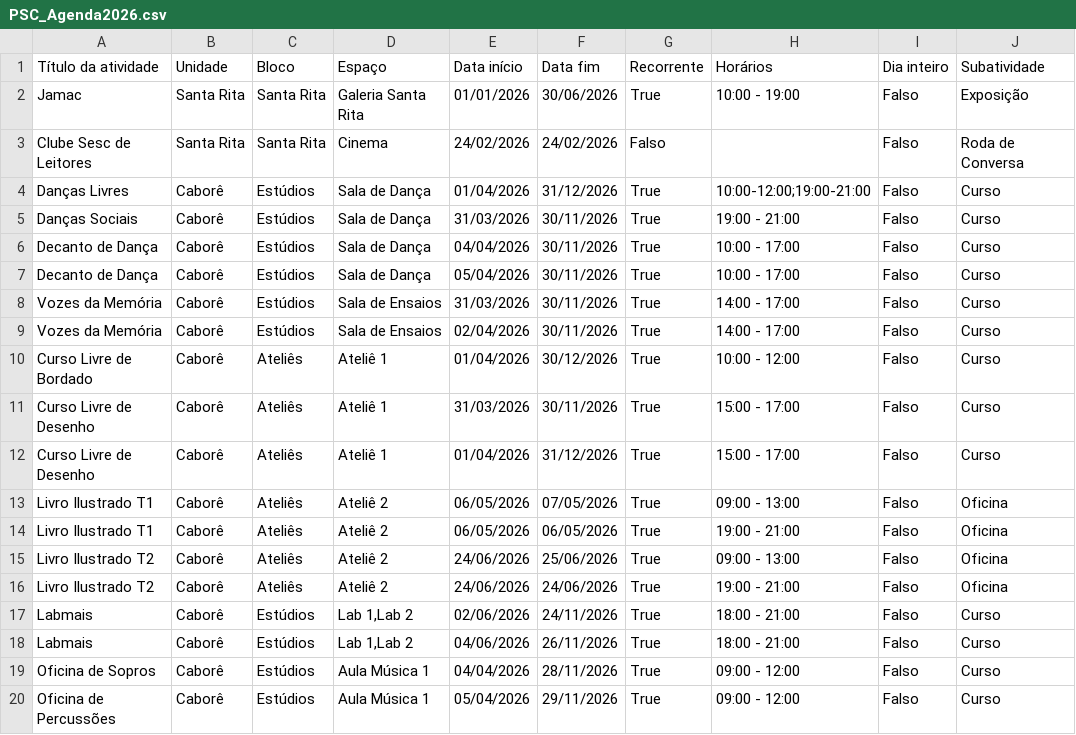
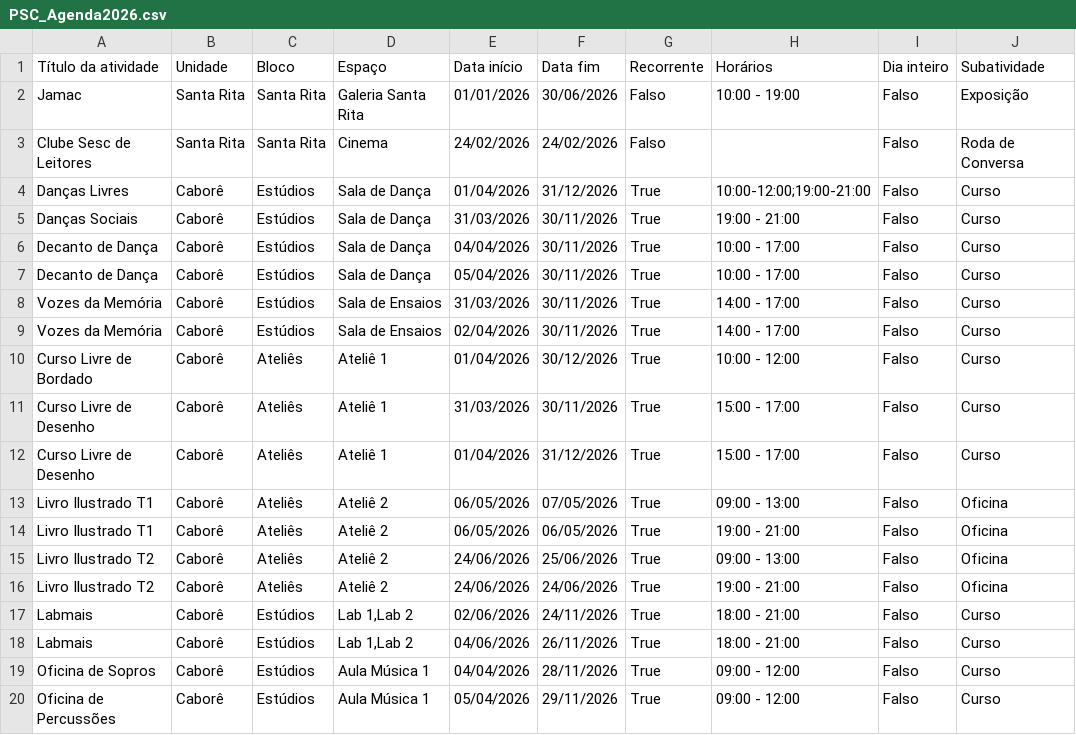
Before and after one commit to antoniogarciacouto/agendaPSC, a CSV file: PSC_Agenda2026.csv, drawn as a sheet; only a part is shown; the diff names each change by its address in the sheet, - before the commit and + after, or states it on an @@ line.

Commit message:
Add files via upload

```diff
--- a/PSC_Agenda2026.csv
+++ b/PSC_Agenda2026.csv
-G2 (Recorrente): True
+G2 (Recorrente): Falso
```
